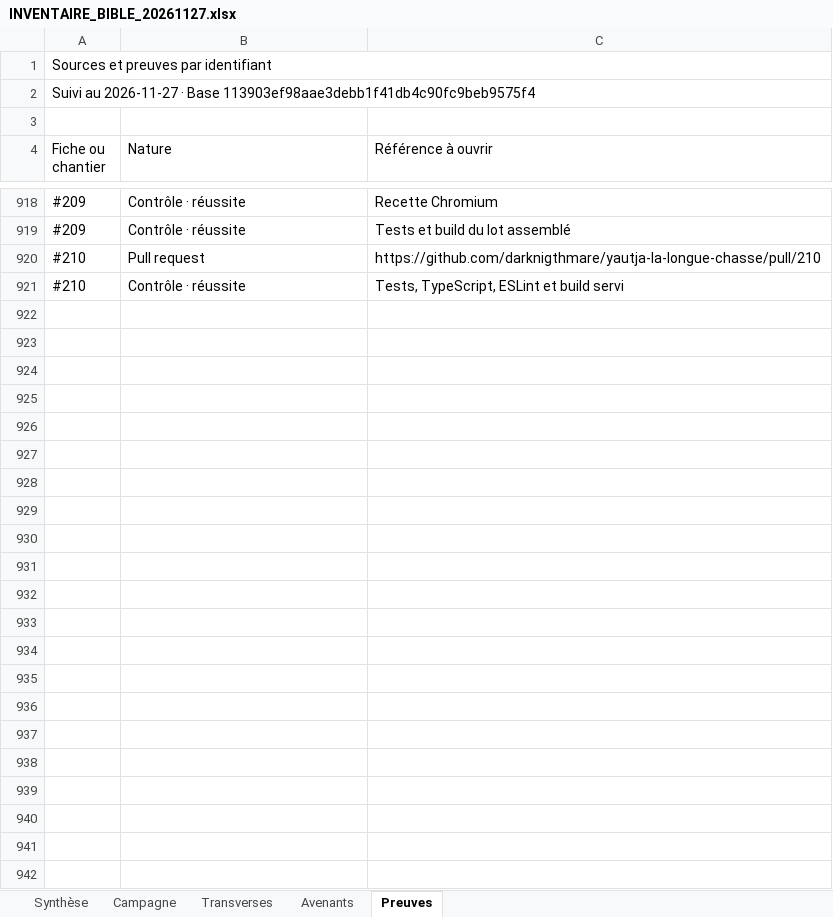
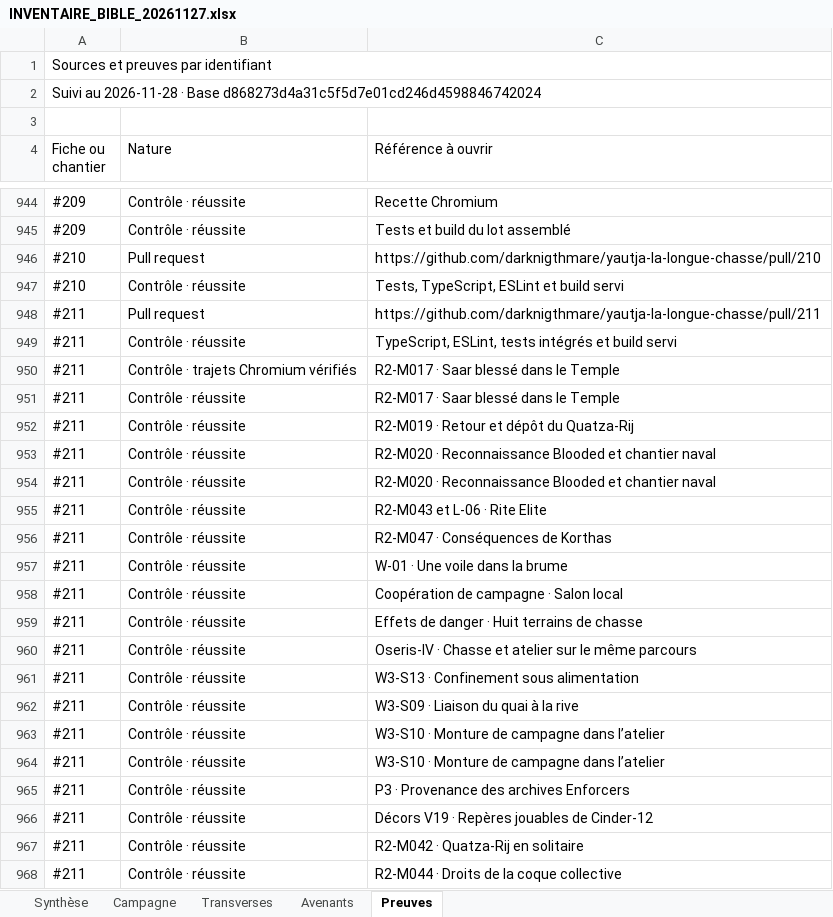
Before and after one commit to darknigthmare/yautja-la-longue-chasse, an Excel workbook: production/INVENTAIRE_BIBLE_20261127.xlsx, sheet Preuves, drawn as a sheet; only a part is shown, gaps mark what is left out; values as stored, in another font and other column widths than the file's, no cell formats; the diff covers the shown part only; the diff names each change by its address in the sheet, - before the commit and + after, or states it on an @@ line.

Commit message:
Régénérer les classeurs Bible et P0–P3 avec les critères et preuves du lot VIII

```diff
--- a/production/INVENTAIRE_BIBLE_20261127.xlsx (sheet Preuves)
+++ b/production/INVENTAIRE_BIBLE_20261127.xlsx (sheet Preuves)
-A2 (Fiche ou chantier): Suivi au 2026-11-27 · Base 113903ef98aae3debb1f41db4c90fc9beb9575f4
+A2 (Fiche ou chantier): Suivi au 2026-11-28 · Base d868273d4a31c5f5d7e01cd246d4598846742024
+row 948: #211 | Pull request | https://github.com/darknigthmare/yautja-la-longue-chasse/pull/211
+row 949: #211 | Contrôle · réussite | TypeScript, ESLint, tests intégrés et build servi
+row 950: #211 | Contrôle · trajets Chromium vérifiés | R2-M017 · Saar blessé dans le Temple
+row 951: #211 | Contrôle · réussite | R2-M017 · Saar blessé dans le Temple
+row 952: #211 | Contrôle · réussite | R2-M019 · Retour et dépôt du Quatza‑Rij
+row 953: #211 | Contrôle · réussite | R2-M020 · Reconnaissance Blooded et chantier naval
+row 954: #211 | Contrôle · réussite | R2-M020 · Reconnaissance Blooded et chantier naval
+row 955: #211 | Contrôle · réussite | R2-M043 et L‑06 · Rite Elite
+row 956: #211 | Contrôle · réussite | R2-M047 · Conséquences de Korthas
+row 957: #211 | Contrôle · réussite | W‑01 · Une voile dans la brume
+row 958: #211 | Contrôle · réussite | Coopération de campagne · Salon local
+row 959: #211 | Contrôle · réussite | Effets de danger · Huit terrains de chasse
+row 960: #211 | Contrôle · réussite | Oseris‑IV · Chasse et atelier sur le même parcours
+row 961: #211 | Contrôle · réussite | W3‑S13 · Confinement sous alimentation
+row 962: #211 | Contrôle · réussite | W3‑S09 · Liaison du quai à la rive
+row 963: #211 | Contrôle · réussite | W3‑S10 · Monture de campagne dans l’atelier
+row 964: #211 | Contrôle · réussite | W3‑S10 · Monture de campagne dans l’atelier
+row 965: #211 | Contrôle · réussite | P3 · Provenance des archives Enforcers
+row 966: #211 | Contrôle · réussite | Décors V19 · Repères jouables de Cinder‑12
+row 967: #211 | Contrôle · réussite | R2-M042 · Quatza‑Rij en solitaire
+row 968: #211 | Contrôle · réussite | R2-M044 · Droits de la coque collective
```
Also changed, not shown: 26 added rows elsewhere in this sheet, sheet Campagne, sheet Transverses, sheet Avenants, sheet Synthèse, cell formats, 3 other files.
